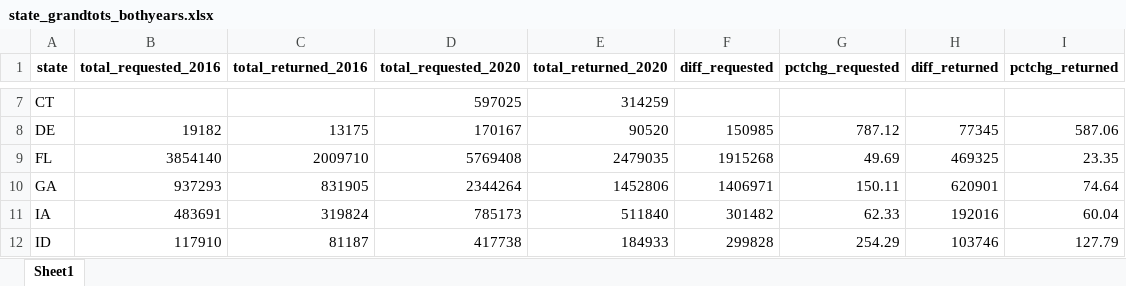
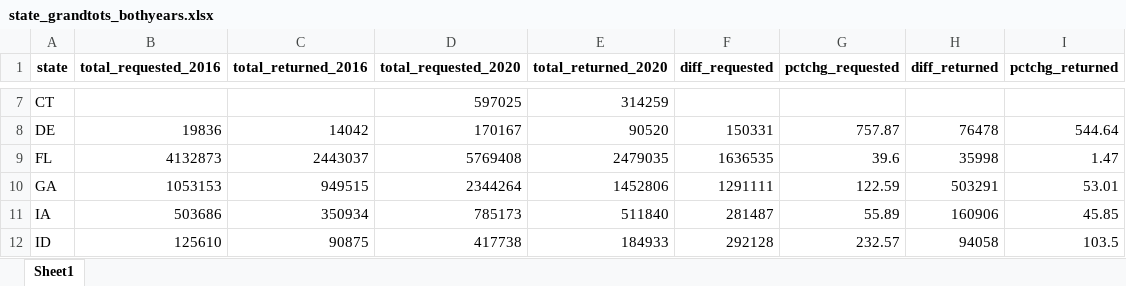
Before and after one commit to amkessler/earlyvoting_election2020, an Excel workbook: output/state_grandtots_bothyears.xlsx, sheet Sheet1, drawn as a sheet; only a part is shown, gaps mark what is left out; values as stored, in another font and other column widths than the file's, no borders; the diff covers the shown part only; the diff names each change by its address in the sheet, - before the commit and + after, or states it on an @@ line.

```diff
--- a/output/state_grandtots_bothyears.xlsx (sheet Sheet1)
+++ b/output/state_grandtots_bothyears.xlsx (sheet Sheet1)
-B8 (total_requested_2016): 19182
+B8 (total_requested_2016): 19836
-C8 (total_returned_2016): 13175
+C8 (total_returned_2016): 14042
-F8 (diff_requested): 150985
+F8 (diff_requested): 150331
-G8 (pctchg_requested): 787.12
+G8 (pctchg_requested): 757.87
-H8 (diff_returned): 77345
+H8 (diff_returned): 76478
-I8 (pctchg_returned): 587.06
+I8 (pctchg_returned): 544.64
-B9 (total_requested_2016): 3854140
+B9 (total_requested_2016): 4132873
-C9 (total_returned_2016): 2009710
+C9 (total_returned_2016): 2443037
-F9 (diff_requested): 1915268
+F9 (diff_requested): 1636535
-G9 (pctchg_requested): 49.69
+G9 (pctchg_requested): 39.6
-H9 (diff_returned): 469325
+H9 (diff_returned): 35998
-I9 (pctchg_returned): 23.35
+I9 (pctchg_returned): 1.47
-B10 (total_requested_2016): 937293
+B10 (total_requested_2016): 1053153
-C10 (total_returned_2016): 831905
+C10 (total_returned_2016): 949515
-F10 (diff_requested): 1406971
+F10 (diff_requested): 1291111
-G10 (pctchg_requested): 150.11
+G10 (pctchg_requested): 122.59
-H10 (diff_returned): 620901
+H10 (diff_returned): 503291
-I10 (pctchg_returned): 74.64
+I10 (pctchg_returned): 53.01
-B11 (total_requested_2016): 483691
+B11 (total_requested_2016): 503686
-C11 (total_returned_2016): 319824
+C11 (total_returned_2016): 350934
-F11 (diff_requested): 301482
+F11 (diff_requested): 281487
-G11 (pctchg_requested): 62.33
+G11 (pctchg_requested): 55.89
-H11 (diff_returned): 192016
+H11 (diff_returned): 160906
-I11 (pctchg_returned): 60.04
+I11 (pctchg_returned): 45.85
-B12 (total_requested_2016): 117910
+B12 (total_requested_2016): 125610
-C12 (total_returned_2016): 81187
+C12 (total_returned_2016): 90875
-F12 (diff_requested): 299828
+F12 (diff_requested): 292128
-G12 (pctchg_requested): 254.29
+G12 (pctchg_requested): 232.57
-H12 (diff_returned): 103746
+H12 (diff_returned): 94058
-I12 (pctchg_returned): 127.79
+I12 (pctchg_returned): 103.5
```
Also changed, not shown: 172 edited cells elsewhere in this sheet, output/natl_grandtots_bothyears.xlsx, 2 other files.
